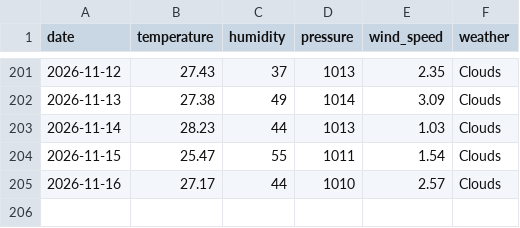
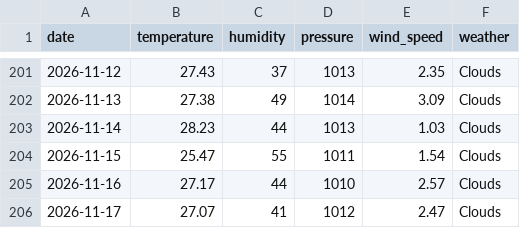
Before and after one commit to pranavkaple9/Bangalore_dataset, a CSV file: weather_data.csv, drawn as a sheet; only a part is shown, gaps mark what is left out; the diff names each change by its address in the sheet, - before the commit and + after, or states it on an @@ line.

```diff
--- a/weather_data.csv
+++ b/weather_data.csv
+row 206: 2026-11-17 | 27.07 | 41 | 1012 | 2.47 | Clouds
```
